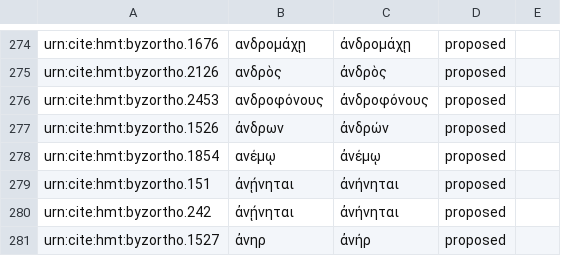
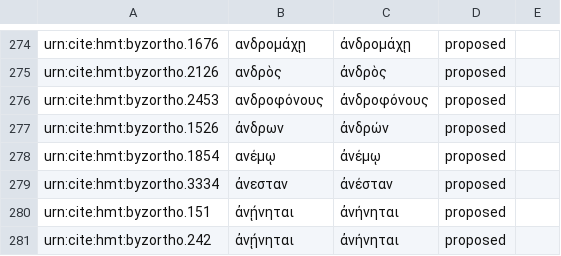
Before and after one commit to homermultitext/byzortho, a CSV file: orthoequivs.csv, drawn as a sheet; only a part is shown, gaps mark what is left out; the shorter side is filled out with more unchanged rows.

Commit message:
Update orthoequivs.csv

```diff
--- a/orthoequivs.csv
+++ b/orthoequivs.csv
@@ -278,2 +278,3 @@ urn:cite:hmt:byzortho.1526,ἀνδρων,ἀνδρών,proposed,
 urn:cite:hmt:byzortho.1854,ανέμῳ,ἀνέμῳ,proposed,
+urn:cite:hmt:byzortho.3334,ἀνεσταν,ἀνέσταν,proposed,
 urn:cite:hmt:byzortho.151,ἀνῄνηται,ἀνήνηται,proposed,
```
